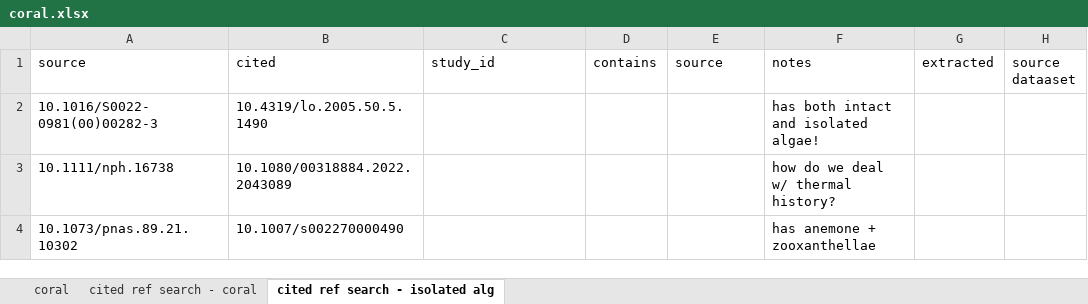
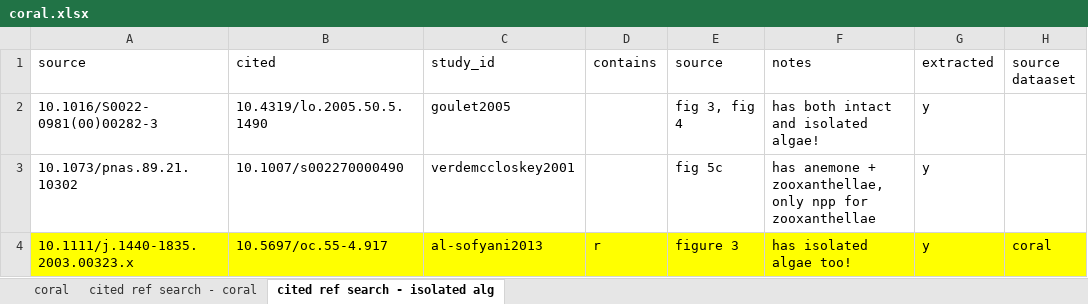
Before and after one commit to mslein/lichen, an Excel workbook: extraction/coral dataset/coral.xlsx, sheet cited ref search - isolated alg, drawn as a sheet; values as stored, in another font and other column widths than the file's, no borders; removed rows and columns are numbered as before the commit, all else as after; the diff names each change by its address in the sheet, - before the commit and + after, or states it on an @@ line.

Commit message:
trying to tidy data and run first sets of models for lichem, coral, and algae

```diff
--- a/extraction/coral dataset/coral.xlsx (sheet cited ref search - isolated alg)
+++ b/extraction/coral dataset/coral.xlsx (sheet cited ref search - isolated alg)
-C2 (study_id): (empty)
+C2 (study_id): goulet2005
-E2 (source): (empty)
+E2 (source): fig 3, fig 4
-G2 (extracted): (empty)
+G2 (extracted): y
-row 3: 10.1111/nph.16738 | 10.1080/00318884.2022.2043089 |  |  |  | how do we deal w/ thermal history?
-C3 (study_id): (empty)
+C3 (study_id): verdemccloskey2001
-E3 (source): (empty)
+E3 (source): fig 5c
-F3 (notes): has anemone + zooxanthellae
+F3 (notes): has anemone + zooxanthellae, only npp for zooxanthellae
-G3 (extracted): (empty)
+G3 (extracted): y
+row 4: 10.1111/j.1440-1835.2003.00323.x | 10.5697/oc.55-4.917 | al-sofyani2013 | r | figure 3 | has isolated algae too! | y | coral
```
Also changed, not shown: sheet coral, sheet cited ref search - coral, extraction/coral dataset/isolated algae/raw extraction/russnak2021/russnak2021.xlsx, wos155_screenabs3july2023.xlsx, 26 other files.
